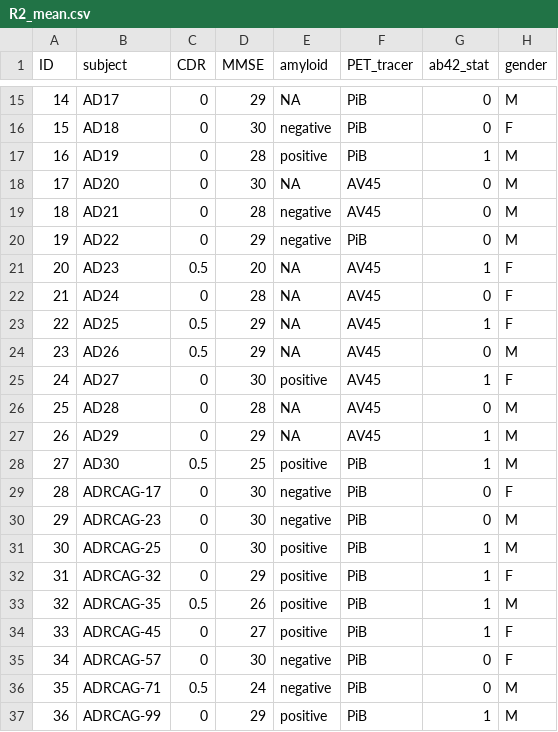
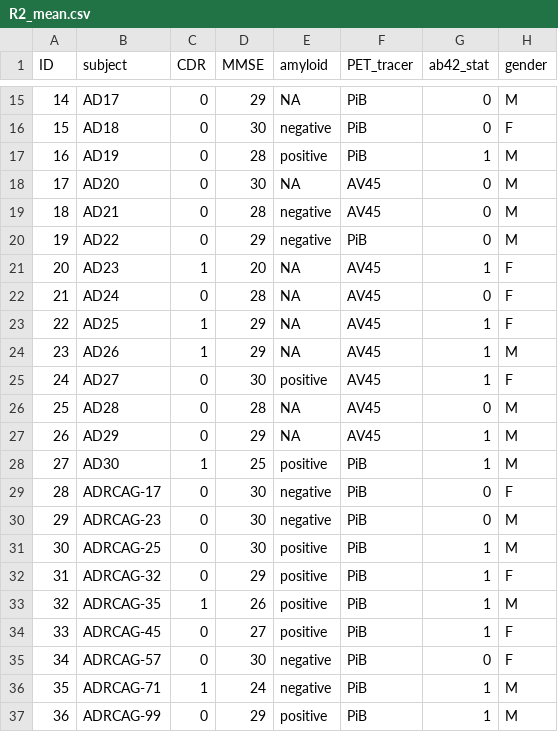
Before and after one commit to moon412/Insight_data_science, a CSV file: R2_mean.csv, drawn as a sheet; only a part is shown, gaps mark what is left out; the diff covers the shown part only; the diff names each change by its address in the sheet, - before the commit and + after, or states it on an @@ line.

```diff
--- a/R2_mean.csv
+++ b/R2_mean.csv
-C21 (CDR): 0.5
+C21 (CDR): 1
-C23:C24 (CDR): 0.5
+C23:C24 (CDR): 1
-G24 (ab42_stat): 0
+G24 (ab42_stat): 1
-C28 (CDR): 0.5
+C28 (CDR): 1
-C33 (CDR): 0.5
+C33 (CDR): 1
-C36 (CDR): 0.5
+C36 (CDR): 1
-G36 (ab42_stat): 0
+G36 (ab42_stat): 1
```
Also changed, not shown: 7 edited cells elsewhere in this file, 37 other files.
